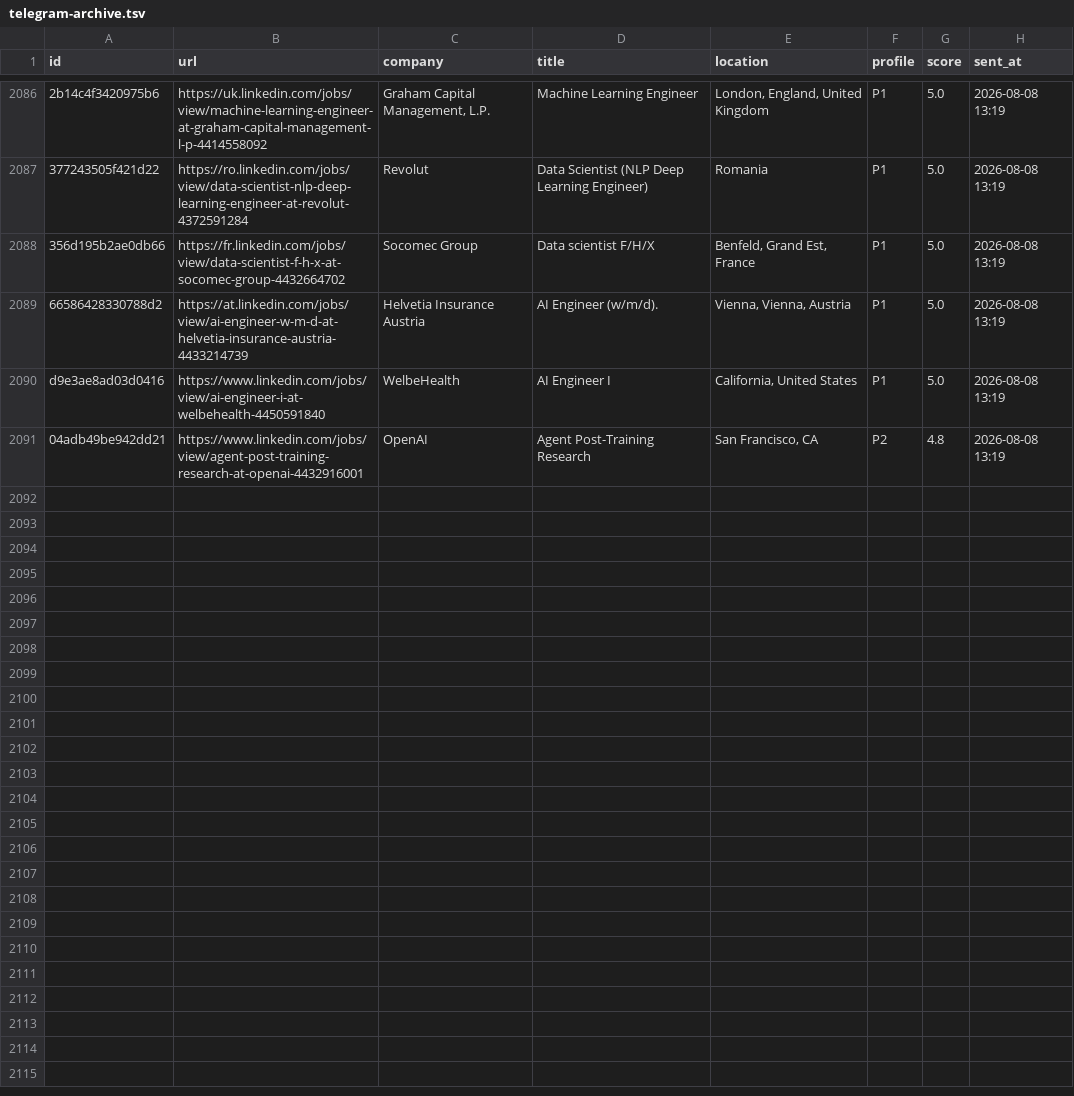
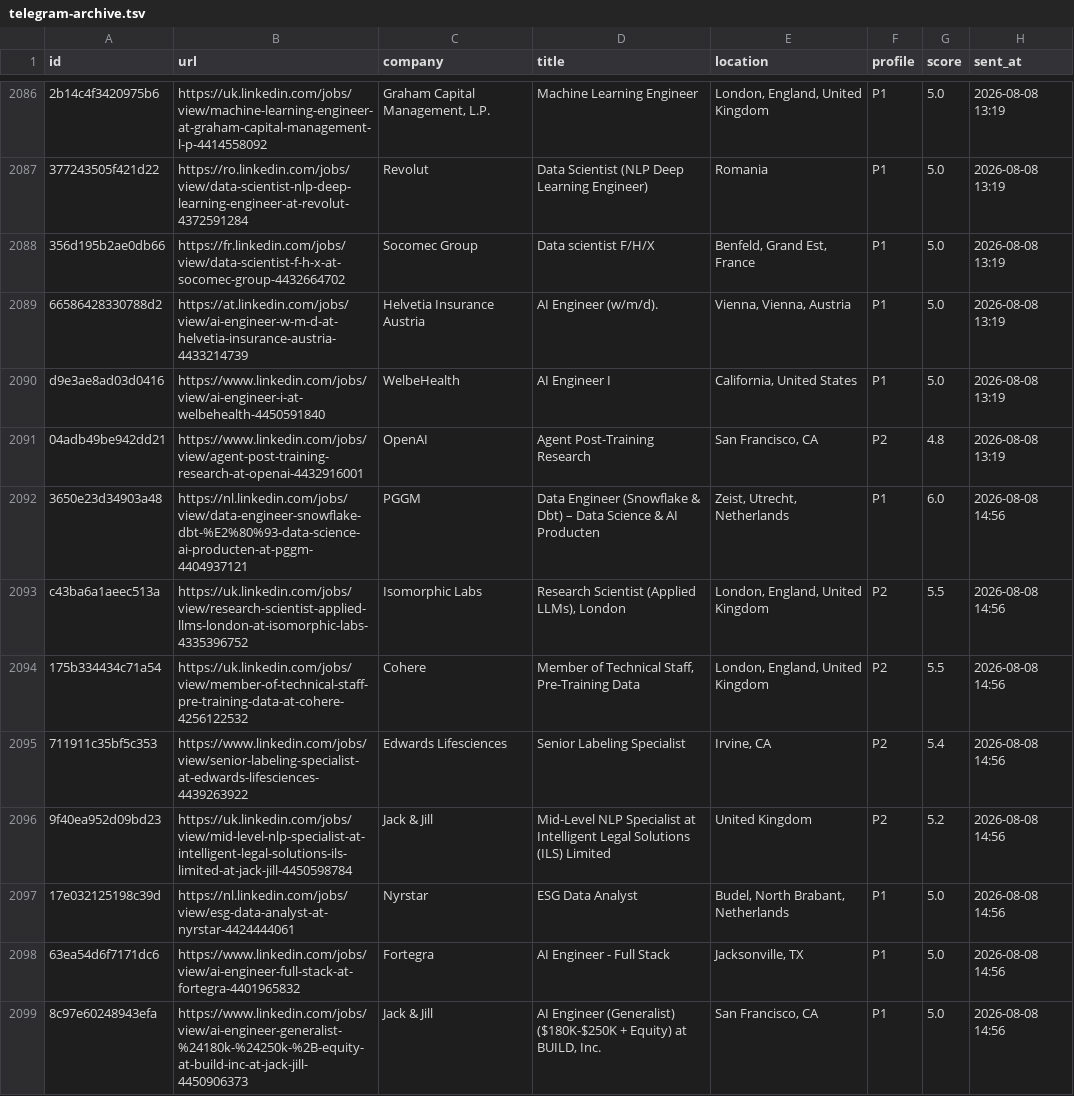
Before and after one commit to semihalperdundar/career-ops-agent, a TSV file: data/telegram-archive.tsv, drawn as a sheet; only a part is shown, gaps mark what is left out; the diff covers the shown part only.

```diff
--- a/data/telegram-archive.tsv
+++ b/data/telegram-archive.tsv
@@ -2091 +2091,9 @@ d9e3ae8ad03d0416	https://www.linkedin.com/jobs/view/ai-engineer-i-at-welbehealth
 04adb49be942dd21	https://www.linkedin.com/jobs/view/agent-post-training-research-at-openai-4432916001	OpenAI	Agent Post-Training Research	San Francisco, CA	P2	4.8	2026-08-08 13:19
+3650e23d34903a48	https://nl.linkedin.com/jobs/view/data-engineer-snowflake-dbt-%E2%80%93-data-science-ai-producten-at-pggm-4404937121	PGGM	Data Engineer (Snowflake & Dbt) – Data Science & AI Producten	Zeist, Utrecht, Netherlands	P1	6.0	2026-08-08 14:56
+c43ba6a1aeec513a	https://uk.linkedin.com/jobs/view/research-scientist-applied-llms-london-at-isomorphic-labs-4335396752	Isomorphic Labs	Research Scientist (Applied LLMs), London	London, England, United Kingdom	P2	5.5	2026-08-08 14:56
+175b334434c71a54	https://uk.linkedin.com/jobs/view/member-of-technical-staff-pre-training-data-at-cohere-4256122532	Cohere	Member of Technical Staff, Pre-Training Data	London, England, United Kingdom	P2	5.5	2026-08-08 14:56
+711911c35bf5c353	https://www.linkedin.com/jobs/view/senior-labeling-specialist-at-edwards-lifesciences-4439263922	Edwards Lifesciences	Senior Labeling Specialist	Irvine, CA	P2	5.4	2026-08-08 14:56
+9f40ea952d09bd23	https://uk.linkedin.com/jobs/view/mid-level-nlp-specialist-at-intelligent-legal-solutions-ils-limited-at-jack-jill-4450598784	Jack & Jill	Mid-Level NLP Specialist at Intelligent Legal Solutions (ILS) Limited	United Kingdom	P2	5.2	2026-08-08 14:56
+17e032125198c39d	https://nl.linkedin.com/jobs/view/esg-data-analyst-at-nyrstar-4424444061	Nyrstar	ESG Data Analyst	Budel, North Brabant, Netherlands	P1	5.0	2026-08-08 14:56
+63ea54d6f7171dc6	https://www.linkedin.com/jobs/view/ai-engineer-full-stack-at-fortegra-4401965832	Fortegra	AI Engineer - Full Stack	Jacksonville, TX	P1	5.0	2026-08-08 14:56
+8c97e60248943efa	https://www.linkedin.com/jobs/view/ai-engineer-generalist-%24180k-%24250k-%2B-equity-at-build-inc-at-jack-jill-4450906373	Jack & Jill	AI Engineer (Generalist) ($180K-$250K + Equity) at BUILD, Inc.	San Francisco, CA	P1	5.0	2026-08-08 14:56
```
Also changed, not shown: 7 added rows elsewhere in this file, data/telegram-sent.tsv, 1 other file.
